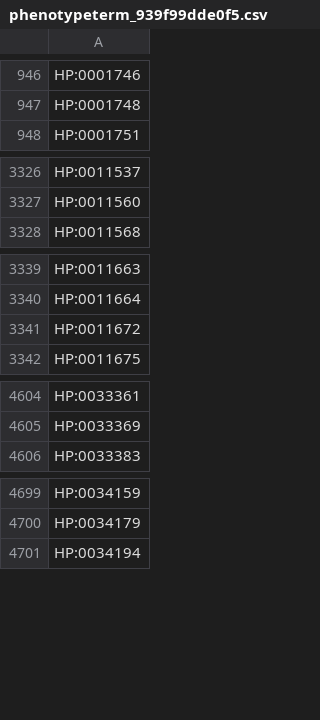
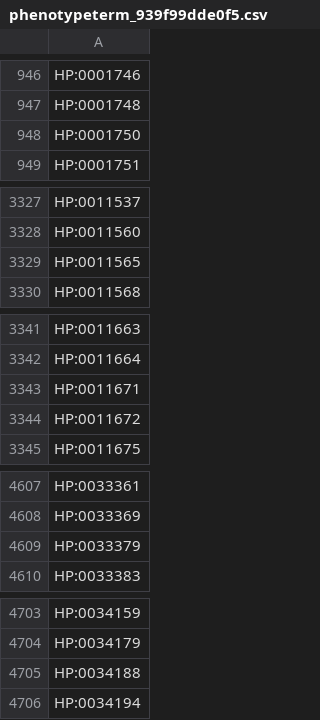
Before and after one commit to AnastasiyaKuznetsova/dismech, a CSV file: cache/enums/phenotypeterm_939f99dde0f5.csv, drawn as a sheet; only a part is shown, gaps mark what is left out; the diff covers the shown part only.

```diff
--- a/cache/enums/phenotypeterm_939f99dde0f5.csv
+++ b/cache/enums/phenotypeterm_939f99dde0f5.csv
@@ -947,2 +947,3 @@ HP:0001746
 HP:0001748
+HP:0001750
 HP:0001751
@@ -3327,2 +3328,3 @@ HP:0011537
 HP:0011560
+HP:0011565
 HP:0011568
@@ -3340,2 +3342,3 @@ HP:0011663
 HP:0011664
+HP:0011671
 HP:0011672
@@ -4605,2 +4608,3 @@ HP:0033361
 HP:0033369
+HP:0033379
 HP:0033383
@@ -4700,2 +4704,3 @@ HP:0034159
 HP:0034179
+HP:0034188
 HP:0034194
```
Also changed, not shown: 1 added row elsewhere in this file, cache/enums/diseaseterm_b84b03ef2175.csv, cache/hgnc/terms.csv, 17 other files.
